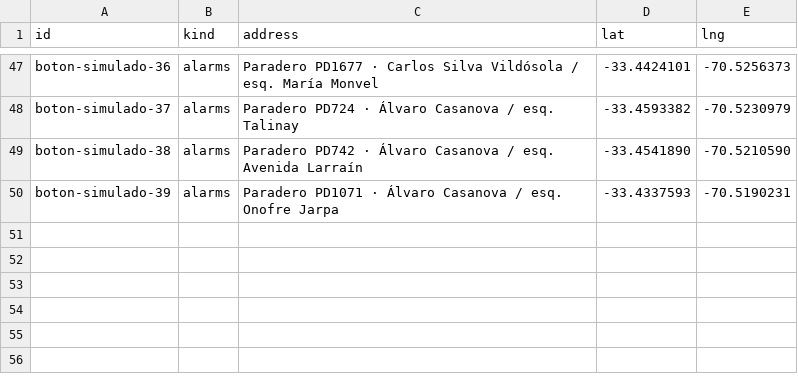
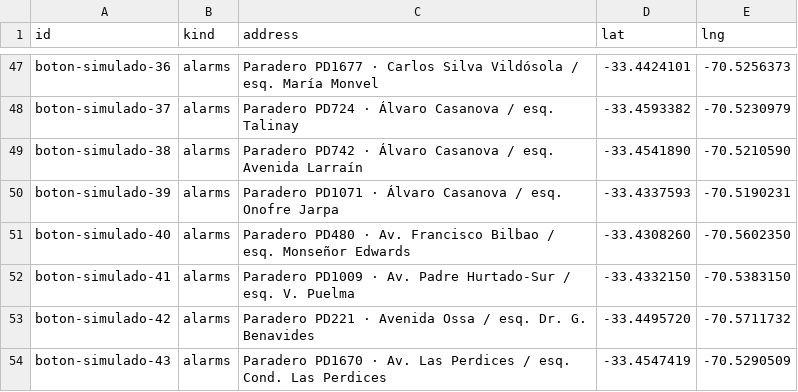
Before and after one commit to eeminionn/labTecnologiasEmergentes, a CSV file: mapaGestualMLR/public/analysis/recursos-simulados.csv, drawn as a sheet; only a part is shown, gaps mark what is left out; the diff names each change by its address in the sheet, - before the commit and + after, or states it on an @@ line.

```diff
--- a/mapaGestualMLR/public/analysis/recursos-simulados.csv
+++ b/mapaGestualMLR/public/analysis/recursos-simulados.csv
+row 51: boton-simulado-40 | alarms | Paradero PD480 · Av. Francisco Bilbao / esq. Monseñor Edwards | -33.4308260 | -70.5602350
+row 52: boton-simulado-41 | alarms | Paradero PD1009 · Av. Padre Hurtado-Sur / esq. V. Puelma | -33.4332150 | -70.5383150
+row 53: boton-simulado-42 | alarms | Paradero PD221 · Avenida Ossa / esq. Dr. G. Benavides | -33.4495720 | -70.5711732
+row 54: boton-simulado-43 | alarms | Paradero PD1670 · Av. Las Perdices / esq. Cond. Las Perdices | -33.4547419 | -70.5290509
```
Also changed, not shown: mapaGestualMLR/public/analysis/pulsaciones-botones.csv, 17 other files.
